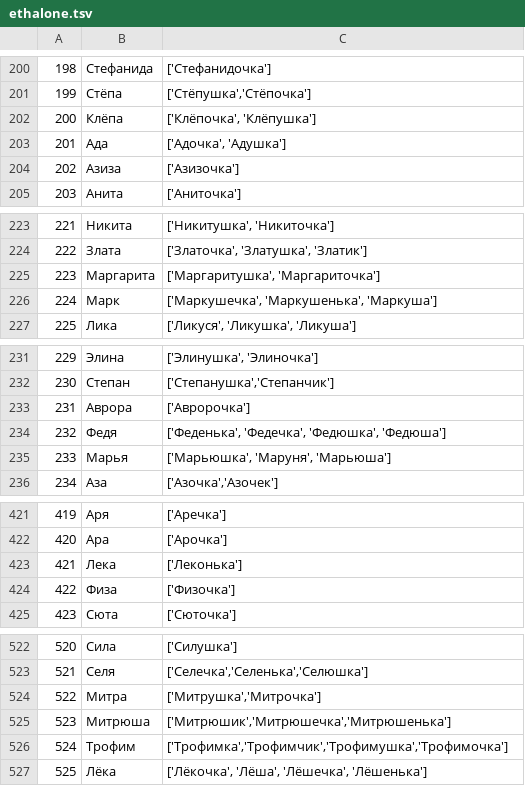
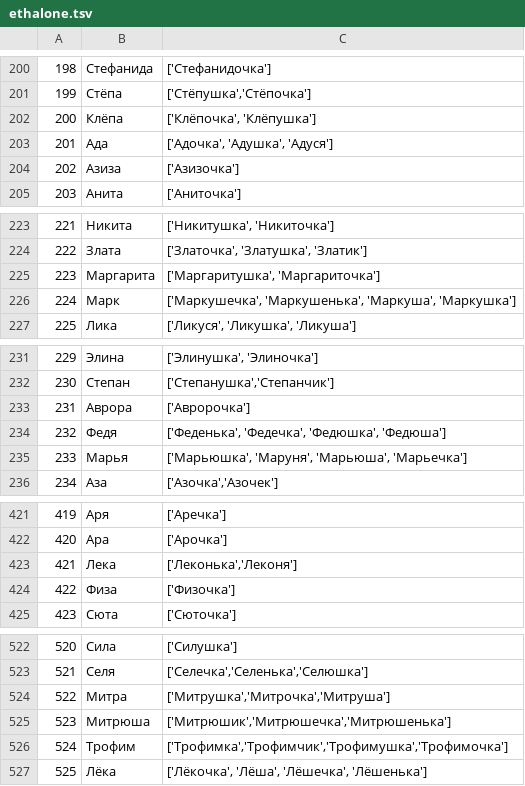
Before and after one commit to roddar92/russian_diminutives, a TSV file: data/ethalone.tsv, drawn as a sheet; only a part is shown, gaps mark what is left out; the diff covers the shown part only.

```diff
--- a/data/ethalone.tsv
+++ b/data/ethalone.tsv
@@ -202,3 +202,3 @@
 200,Клёпа,"['Клёпочка', 'Клёпушка']"
-201,Ада,"['Адочка', 'Адушка']"
+201,Ада,"['Адочка', 'Адушка', 'Адуся']"
 202,Азиза,['Азизочка']
@@ -225,3 +225,3 @@
 223,Маргарита,"['Маргаритушка', 'Маргариточка']"
-224,Марк,"['Маркушечка', 'Маркушенька', 'Маркуша']"
+224,Марк,"['Маркушечка', 'Маркушенька', 'Маркуша', 'Маркушка']"
 225,Лика,"['Ликуся', 'Ликушка', 'Ликуша']"
@@ -234,3 +234,3 @@
 232,Федя,"['Феденька', 'Федечка', 'Федюшка', 'Федюша']"
-233,Марья,"['Марьюшка', 'Маруня', 'Марьюша']"
+233,Марья,"['Марьюшка', 'Маруня', 'Марьюша', 'Марьечка']"
 234,Аза,"['Азочка','Азочек']"
@@ -422,3 +422,3 @@
 420,Ара,['Арочка']
-421,Лека,['Леконька']
+421,Лека,"['Леконька','Леконя']"
 422,Физа,['Физочка']
@@ -523,3 +523,3 @@
 521,Селя,"['Селечка','Селенька','Селюшка']"
-522,Митра,"['Митрушка','Митрочка']"
+522,Митра,"['Митрушка','Митрочка','Митруша']"
 523,Митрюша,"['Митрюшик','Митрюшечка','Митрюшенька']"
```
Also changed, not shown: 3 added rows and 13 edited cells elsewhere in this file, 4 other files.
